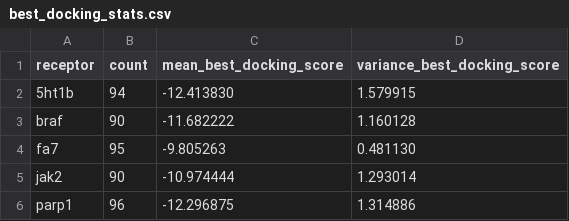
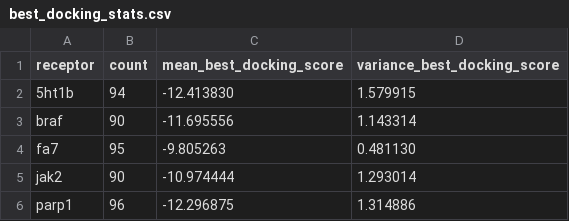
Before and after one commit to tg929/GA_gpt_rag, a CSV file: best_docking_stats.csv, drawn as a sheet.

```diff
--- a/best_docking_stats.csv
+++ b/best_docking_stats.csv
@@ -2,3 +2,3 @@ receptor,count,mean_best_docking_score,variance_best_docking_score
 5ht1b,94,-12.413830,1.579915
-braf,90,-11.682222,1.160128
+braf,90,-11.695556,1.143314
 fa7,95,-9.805263,0.481130
```
Also changed, not shown: best_docking_summary.csv, best_docking_top_stats_by_receptor.csv, 2 other files.
